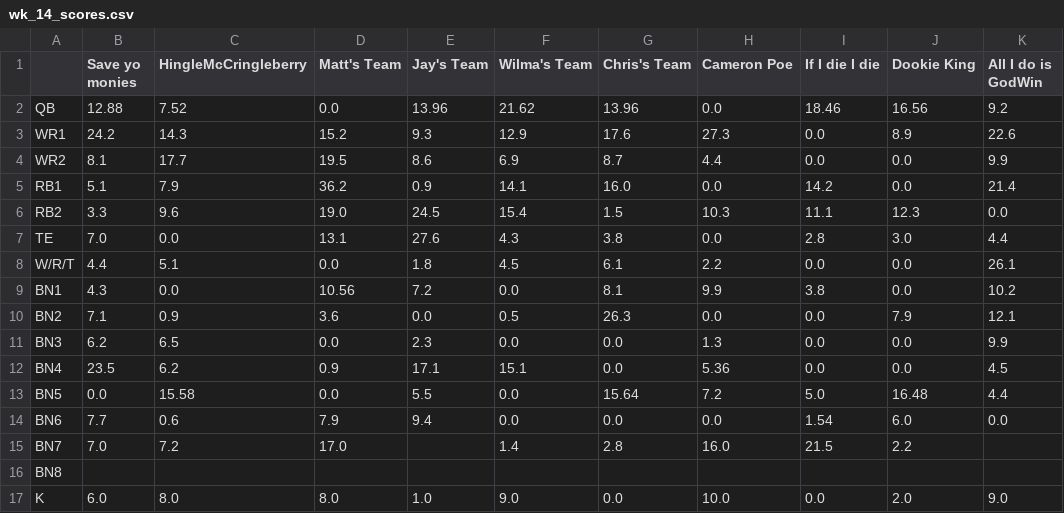
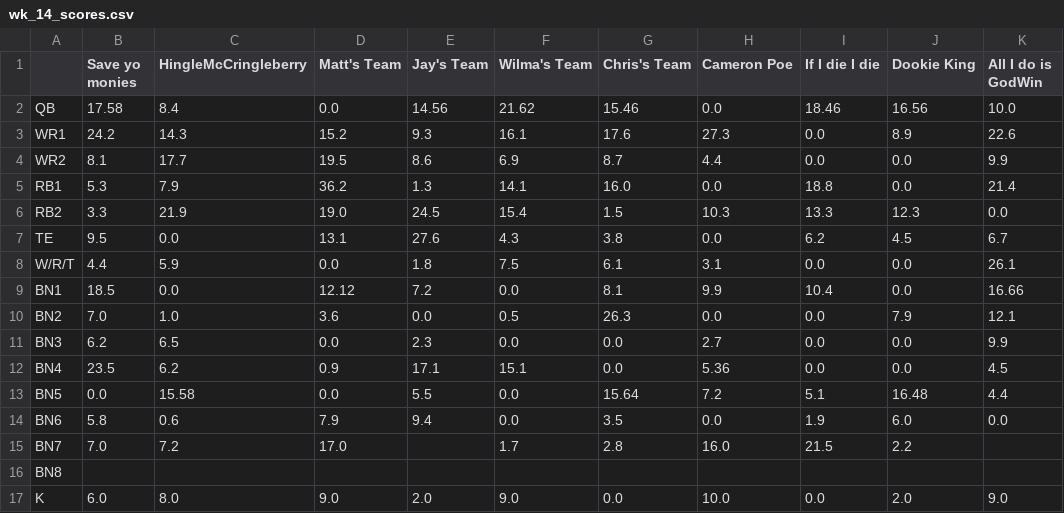
Before and after one commit to MBJR1986/Yahoo_API_Group2, a CSV file: Data Analysis/weekly_scores/wk_14_scores.csv, drawn as a sheet; only a part is shown; the diff covers the shown part only.

Commit message:
update

```diff
--- a/Data Analysis/weekly_scores/wk_14_scores.csv
+++ b/Data Analysis/weekly_scores/wk_14_scores.csv
@@ -1,17 +1,17 @@
 ,Save yo monies,HingleMcCringleberry,Matt's Team,Jay's Team,Wilma's Team,Chris's Team,Cameron Poe,If I die I die,Dookie King,All I do is GodWin
-QB,12.88,7.52,0.0,13.96,21.62,13.96,0.0,18.46,16.56,9.2
-WR1,24.2,14.3,15.2,9.3,12.9,17.6,27.3,0.0,8.9,22.6
+QB,17.58,8.4,0.0,14.56,21.62,15.46,0.0,18.46,16.56,10.0
+WR1,24.2,14.3,15.2,9.3,16.1,17.6,27.3,0.0,8.9,22.6
 WR2,8.1,17.7,19.5,8.6,6.9,8.7,4.4,0.0,0.0,9.9
-RB1,5.1,7.9,36.2,0.9,14.1,16.0,0.0,14.2,0.0,21.4
-RB2,3.3,9.6,19.0,24.5,15.4,1.5,10.3,11.1,12.3,0.0
-TE,7.0,0.0,13.1,27.6,4.3,3.8,0.0,2.8,3.0,4.4
-W/R/T,4.4,5.1,0.0,1.8,4.5,6.1,2.2,0.0,0.0,26.1
-BN1,4.3,0.0,10.56,7.2,0.0,8.1,9.9,3.8,0.0,10.2
-BN2,7.1,0.9,3.6,0.0,0.5,26.3,0.0,0.0,7.9,12.1
-BN3,6.2,6.5,0.0,2.3,0.0,0.0,1.3,0.0,0.0,9.9
+RB1,5.3,7.9,36.2,1.3,14.1,16.0,0.0,18.8,0.0,21.4
+RB2,3.3,21.9,19.0,24.5,15.4,1.5,10.3,13.3,12.3,0.0
+TE,9.5,0.0,13.1,27.6,4.3,3.8,0.0,6.2,4.5,6.7
+W/R/T,4.4,5.9,0.0,1.8,7.5,6.1,3.1,0.0,0.0,26.1
+BN1,18.5,0.0,12.12,7.2,0.0,8.1,9.9,10.4,0.0,16.66
+BN2,7.0,1.0,3.6,0.0,0.5,26.3,0.0,0.0,7.9,12.1
+BN3,6.2,6.5,0.0,2.3,0.0,0.0,2.7,0.0,0.0,9.9
 BN4,23.5,6.2,0.9,17.1,15.1,0.0,5.36,0.0,0.0,4.5
-BN5,0.0,15.58,0.0,5.5,0.0,15.64,7.2,5.0,16.48,4.4
-BN6,7.7,0.6,7.9,9.4,0.0,0.0,0.0,1.54,6.0,0.0
-BN7,7.0,7.2,17.0,,1.4,2.8,16.0,21.5,2.2,
+BN5,0.0,15.58,0.0,5.5,0.0,15.64,7.2,5.1,16.48,4.4
+BN6,5.8,0.6,7.9,9.4,0.0,3.5,0.0,1.9,6.0,0.0
+BN7,7.0,7.2,17.0,,1.7,2.8,16.0,21.5,2.2,
 BN8,,,,,,,,,,
-K,6.0,8.0,8.0,1.0,9.0,0.0,10.0,0.0,2.0,9.0
+K,6.0,8.0,9.0,2.0,9.0,0.0,10.0,0.0,2.0,9.0
```
Also changed, not shown: 14 edited cells elsewhere in this file.
